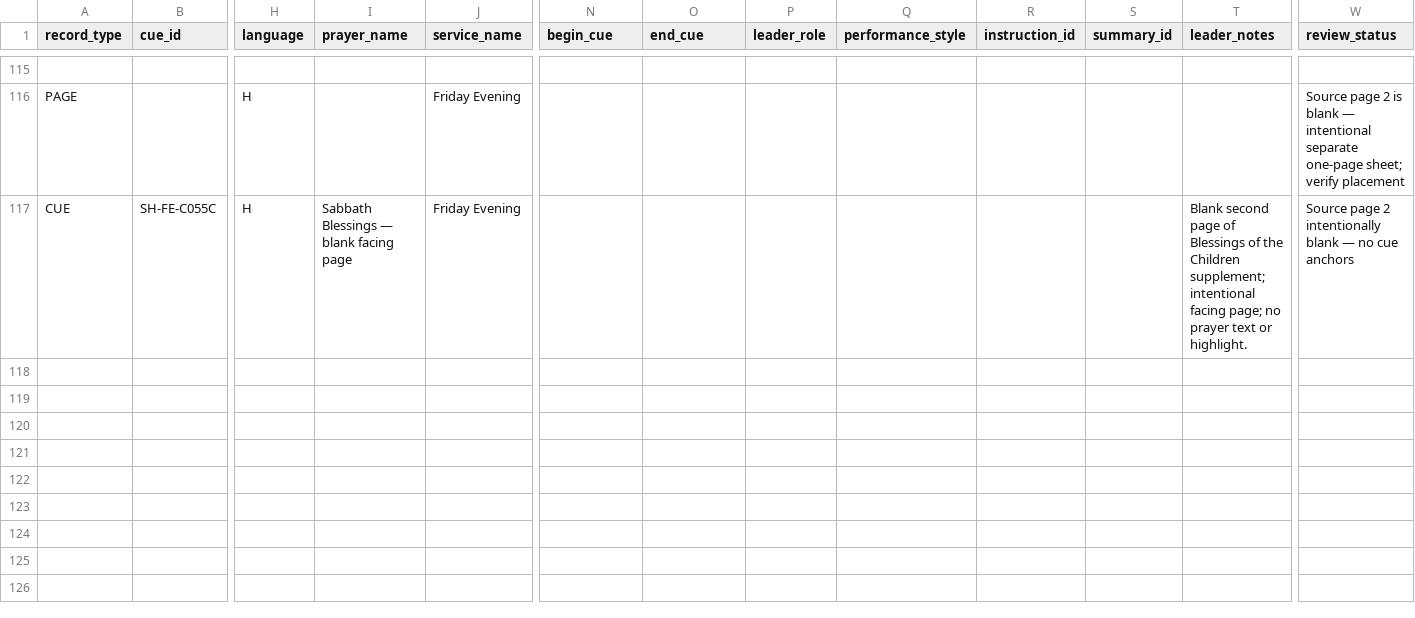
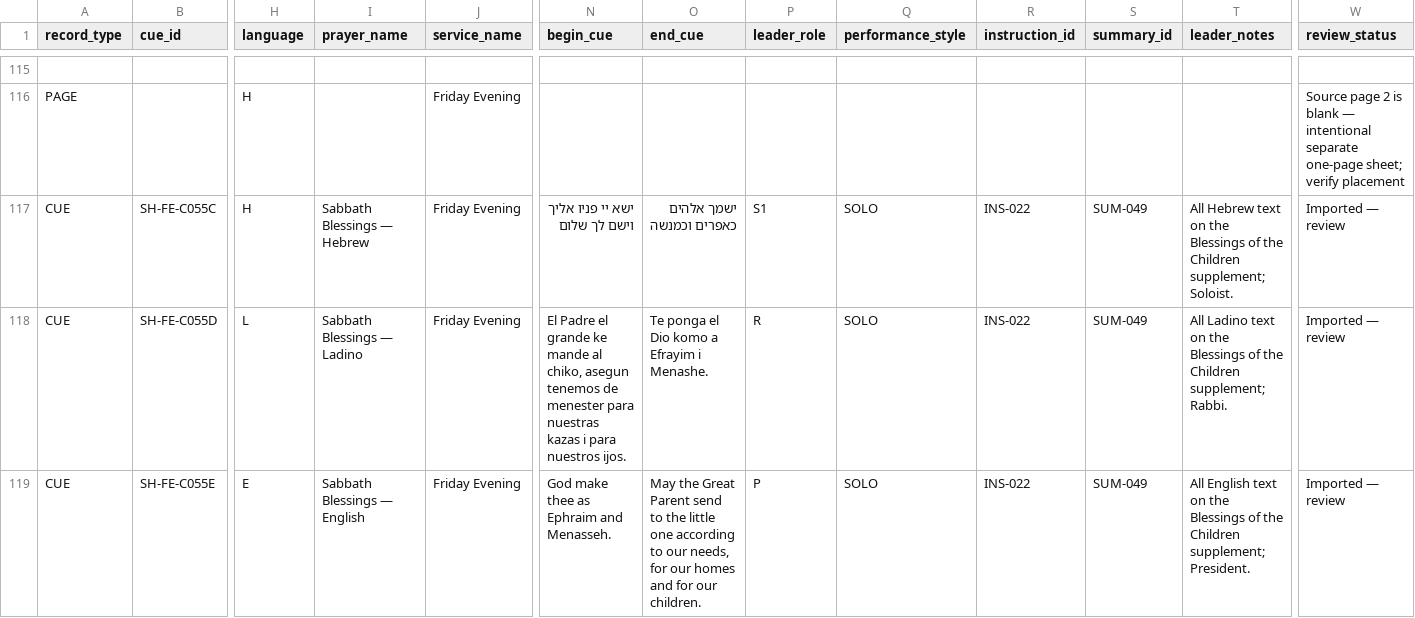
Before and after one commit to bluetallitot-hub/leaders-companion-v3, a CSV file: data/SH-FE_V3_Intake_v1.0.csv, drawn as a sheet; only a part is shown, gaps mark what is left out; rows hold the shown columns only; the diff names each change by its address in the sheet, - before the commit and + after, or states it on an @@ line.

Commit message:
V3.185 temporarily duplicate Children-1 Hebrew Ladino English cues for Children-2

```diff
--- a/data/SH-FE_V3_Intake_v1.0.csv
+++ b/data/SH-FE_V3_Intake_v1.0.csv
-I117 (prayer_name): Sabbath Blessings — blank facing page
+I117 (prayer_name): Sabbath Blessings — Hebrew
-N117 (begin_cue): (empty)
+N117 (begin_cue): ישא יי פניו אליך וישם לך שלום
-O117 (end_cue): (empty)
+O117 (end_cue): ישמך אלהים כאפרים וכמנשה
-P117 (leader_role): (empty)
+P117 (leader_role): S1
-Q117 (performance_style): (empty)
+Q117 (performance_style): SOLO
-R117 (instruction_id): (empty)
+R117 (instruction_id): INS-022
-S117 (summary_id): (empty)
+S117 (summary_id): SUM-049
-T117 (leader_notes): Blank second page of Blessings of the Children supplement; intentional facing page; no prayer text or highlight.
+T117 (leader_notes): All Hebrew text on the Blessings of the Children supplement; Soloist.
-W117 (review_status): Source page 2 intentionally blank — no cue anchors
+W117 (review_status): Imported — review
+row 118: CUE | SH-FE-C055D | L | Sabbath Blessings — Ladino | Friday Evening | El Padre el grande ke mande al chiko, asegun tenemos de menester para nuestras kazas i para nuestros ijos. | Te ponga el Dio komo a Efrayim i Menashe. | R | SOLO | INS-022 | SUM-049 | All Ladino text on the Blessings of the Children supplement; Rabbi. | Imported — review
+row 119: CUE | SH-FE-C055E | E | Sabbath Blessings — English | Friday Evening | God make thee as Ephraim and Menasseh. | May the Great Parent send to the little one according to our needs, for our homes and for our children. | P | SOLO | INS-022 | SUM-049 | All English text on the Blessings of the Children supplement; President. | Imported — review
```
